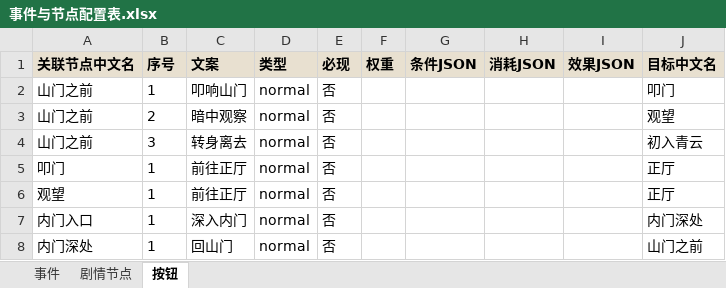
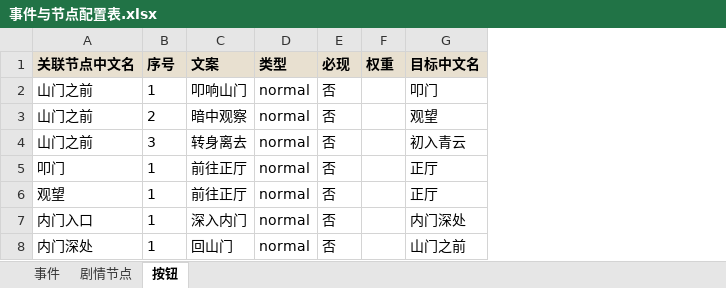
Before and after one commit to 315920958/bhgt-ai-collaboration, an Excel workbook: 剧情配置/事件与节点配置表.xlsx, sheet 按钮, drawn as a sheet; values as stored, in another font and other column widths than the file's, no borders; the diff names each change by its address in the sheet, - before the commit and + after, or states it on an @@ line.

Commit message:
refactor(docs): 按钮 sheet 精简，去掉 条件JSON/消耗JSON/效果JSON 三列
- gen-config-template.mjs: H_BTN 10→7列(关联节点中文名/序号/文案/类型/必现/权重/目标中文名)，mkBtn 删三行 set
- export-db-to-excel.mjs: H_BTN 与 btn_rows 构造同步精简
- resolve-config.mjs 按钮逻辑按列名动态索引，自动适配无需改
- admin-api.md §18 按钮行、MEMORY.md Excel 段同步去掉三 JSON 列
- 管道验证：模板/导出按钮 7 列、已解析版 8 列(+目标code)，0 错误

```diff
--- a/剧情配置/事件与节点配置表.xlsx (sheet 按钮)
+++ b/剧情配置/事件与节点配置表.xlsx (sheet 按钮)
-column G (条件JSON), empty
-column H (消耗JSON), empty
-column I (效果JSON), empty
```
Also changed, not shown: 剧情配置/事件与节点配置表_已补全路径.xlsx, 剧情配置/事件与节点配置表_已解析.xlsx, 4 other files.
